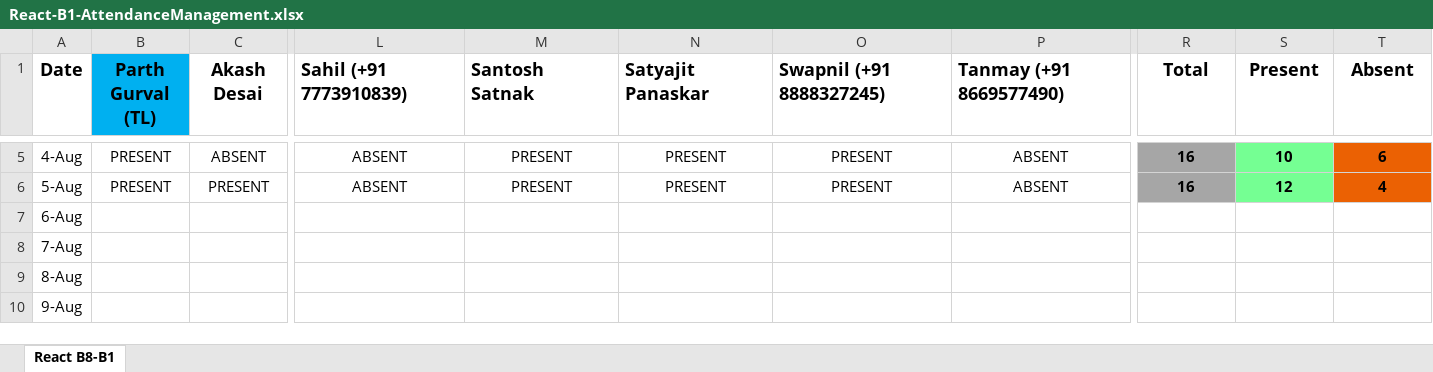
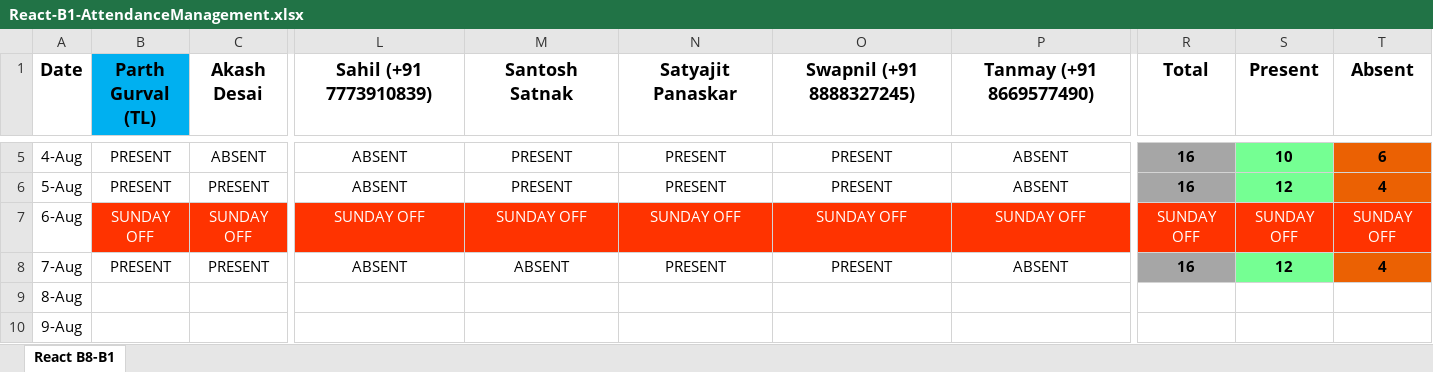
Before and after one commit to ParthGurval/attendanceMentainace, an Excel workbook: React-B1-AttendanceManagement.xlsx, sheet React B8-B1, drawn as a sheet; only a part is shown, gaps mark what is left out; values as stored, in another font and other column widths than the file's, no borders; the diff covers the shown part only; the diff names each change by its address in the sheet, - before the commit and + after, or states it on an @@ line.

Commit message:
Attendance 07_08_2023
Attendance of dates (Sunday) 06_08_2023 and 07_08_2023

```diff
--- a/React-B1-AttendanceManagement.xlsx (sheet React B8-B1)
+++ b/React-B1-AttendanceManagement.xlsx (sheet React B8-B1)
-L1:P1 alignment: left
+L1:P1 alignment: center
-B7 (Parth Gurval (TL)): (empty)
+B7 (Parth Gurval (TL)): SUNDAY OFF
-B7:T7 fill: none
+B7:T7 fill: #FF3300
-C7 (Akash Desai): (empty)
+C7 (Akash Desai): SUNDAY OFF
-L7 (Sahil (+91 7773910839)): (empty)
+L7 (Sahil (+91 7773910839)): SUNDAY OFF
-M7 (Santosh Satnak): (empty)
+M7 (Santosh Satnak): SUNDAY OFF
-N7 (Satyajit Panaskar): (empty)
+N7 (Satyajit Panaskar): SUNDAY OFF
-O7 (Swapnil (+91 8888327245)): (empty)
+O7 (Swapnil (+91 8888327245)): SUNDAY OFF
-P7 (Tanmay (+91 8669577490)): (empty)
+P7 (Tanmay (+91 8669577490)): SUNDAY OFF
-R7 (Total): (empty)
+R7 (Total): SUNDAY OFF
-S7 (Present): (empty)
+S7 (Present): SUNDAY OFF
-T7 (Absent): (empty)
+T7 (Absent): SUNDAY OFF
-B8 (Parth Gurval (TL)): (empty)
+B8 (Parth Gurval (TL)): PRESENT
-C8 (Akash Desai): (empty)
+C8 (Akash Desai): PRESENT
-L8 (Sahil (+91 7773910839)): (empty)
+L8 (Sahil (+91 7773910839)): ABSENT
-M8 (Santosh Satnak): (empty)
+M8 (Santosh Satnak): ABSENT
-N8 (Satyajit Panaskar): (empty)
+N8 (Satyajit Panaskar): PRESENT
-O8 (Swapnil (+91 8888327245)): (empty)
+O8 (Swapnil (+91 8888327245)): PRESENT
-P8 (Tanmay (+91 8669577490)): (empty)
+P8 (Tanmay (+91 8669577490)): ABSENT
-R8 (Total): (empty)
+R8 (Total): 16
-R8 fill: none
+R8 fill: #A6A6A6
-S8 (Present): (empty)
+S8 (Present): 12
-S8 fill: none
+S8 fill: #75FF93
-T8 (Absent): (empty)
+T8 (Absent): 4
-T8 fill: none
+T8 fill: #EB6103
```
Also changed, not shown: 18 edited cells and cell formats elsewhere in this sheet.
